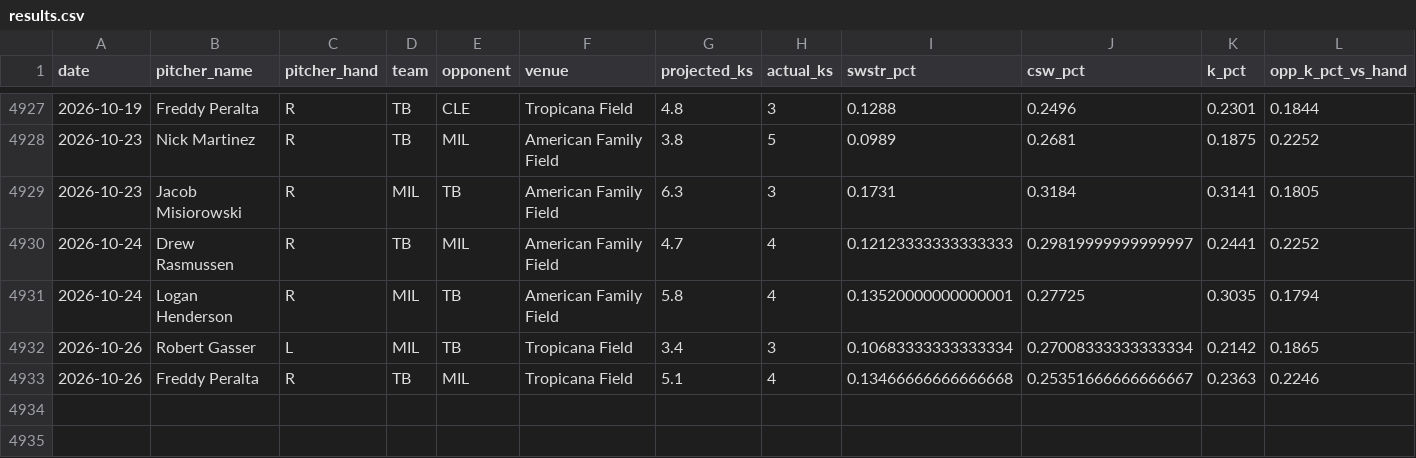
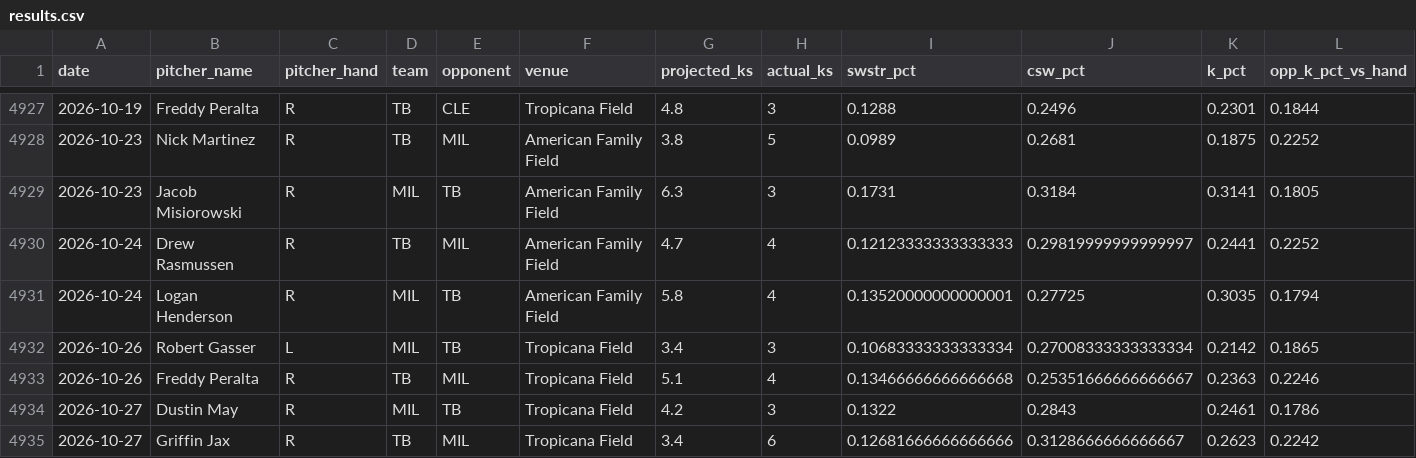
Before and after one commit to kev-zav/MLBSharp, a CSV file: results.csv, drawn as a sheet; only a part is shown, gaps mark what is left out; rows hold the shown columns only; the diff names each change by its address in the sheet, - before the commit and + after, or states it on an @@ line.

Commit message:
Auto results log 2026-10-28

```diff
--- a/results.csv
+++ b/results.csv
+row 4934: 2026-10-27 | Dustin May | R | MIL | TB | Tropicana Field | 4.2 | 3 | 0.1322 | 0.2843 | 0.2461 | 0.1786
+row 4935: 2026-10-27 | Griffin Jax | R | TB | MIL | Tropicana Field | 3.4 | 6 | 0.12681666666666666 | 0.3128666666666667 | 0.2623 | 0.2242
```
Also changed, not shown: 1 other file.
